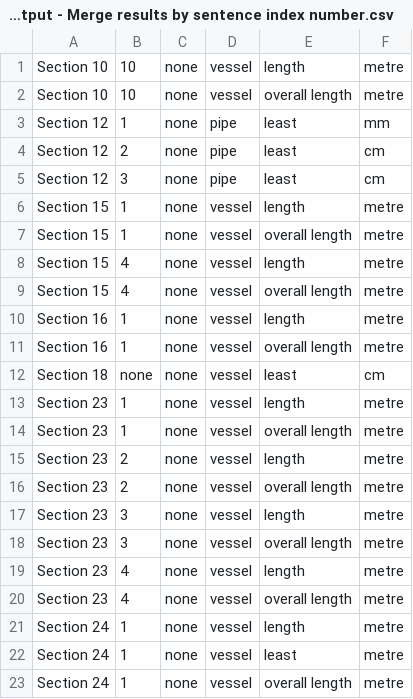
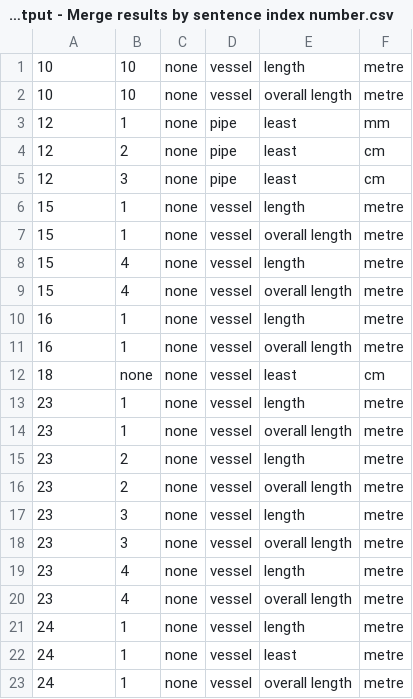
Before and after one commit to christianfosli/NLP_PoC, a CSV file: NLP Python Jupyter Notebooks/Merge results by sentence index number/V2 - output - Merge results by sentence index number.csv, drawn as a sheet.

Commit message:
Removed the word section from csv output for the Java application.

```diff
--- a/NLP Python Jupyter Notebooks/Merge results by sentence index number/V2 - output - Merge results by sentence index number.csv
+++ b/NLP Python Jupyter Notebooks/Merge results by sentence index number/V2 - output - Merge results by sentence index number.csv
@@ -1,23 +1,23 @@
-Section 10,10,none,vessel,length,metre
-Section 10,10,none,vessel,overall length,metre
-Section 12,1,none,pipe,least,mm
-Section 12,2,none,pipe,least,cm
-Section 12,3,none,pipe,least,cm
-Section 15,1,none,vessel,length,metre
-Section 15,1,none,vessel,overall length,metre
-Section 15,4,none,vessel,length,metre
-Section 15,4,none,vessel,overall length,metre
-Section 16,1,none,vessel,length,metre
-Section 16,1,none,vessel,overall length,metre
-Section 18,none,none,vessel,least,cm
-Section 23,1,none,vessel,length,metre
-Section 23,1,none,vessel,overall length,metre
-Section 23,2,none,vessel,length,metre
-Section 23,2,none,vessel,overall length,metre
-Section 23,3,none,vessel,length,metre
-Section 23,3,none,vessel,overall length,metre
-Section 23,4,none,vessel,length,metre
-Section 23,4,none,vessel,overall length,metre
-Section 24,1,none,vessel,length,metre
-Section 24,1,none,vessel,least,metre
-Section 24,1,none,vessel,overall length,metre
+10,10,none,vessel,length,metre
+10,10,none,vessel,overall length,metre
+12,1,none,pipe,least,mm
+12,2,none,pipe,least,cm
+12,3,none,pipe,least,cm
+15,1,none,vessel,length,metre
+15,1,none,vessel,overall length,metre
+15,4,none,vessel,length,metre
+15,4,none,vessel,overall length,metre
+16,1,none,vessel,length,metre
+16,1,none,vessel,overall length,metre
+18,none,none,vessel,least,cm
+23,1,none,vessel,length,metre
+23,1,none,vessel,overall length,metre
+23,2,none,vessel,length,metre
+23,2,none,vessel,overall length,metre
+23,3,none,vessel,length,metre
+23,3,none,vessel,overall length,metre
+23,4,none,vessel,length,metre
+23,4,none,vessel,overall length,metre
+24,1,none,vessel,length,metre
+24,1,none,vessel,least,metre
+24,1,none,vessel,overall length,metre
```
Also changed, not shown: 1 other file.
